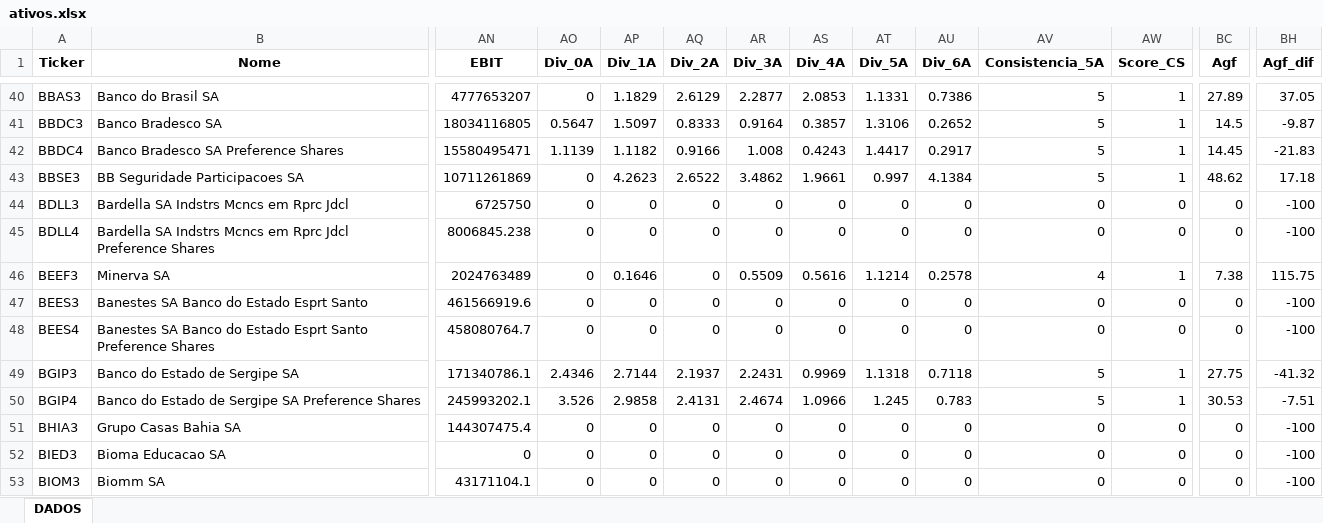
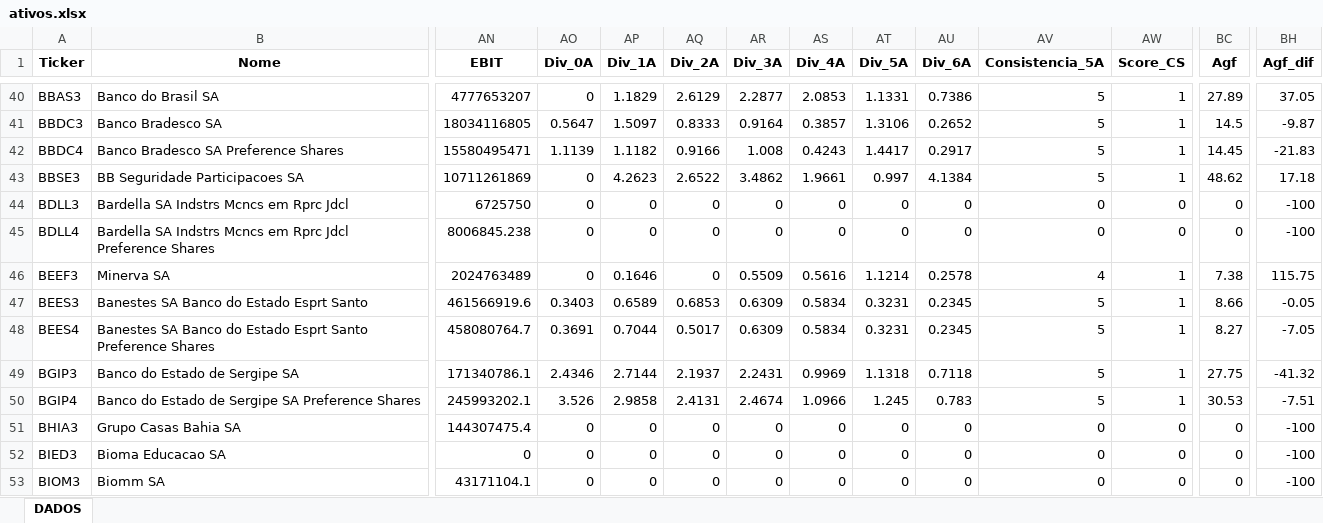
Before and after one commit to carlossobral/sobral_invest, an Excel workbook: data/ativos.xlsx, sheet DADOS, drawn as a sheet; only a part is shown, gaps mark what is left out; values as stored, in another font and other column widths than the file's, no borders; the diff names each change by its address in the sheet, - before the commit and + after, or states it on an @@ line.

```diff
--- a/data/ativos.xlsx (sheet DADOS)
+++ b/data/ativos.xlsx (sheet DADOS)
-AO47 (Div_0A): 0
+AO47 (Div_0A): 0.3403
-AP47 (Div_1A): 0
+AP47 (Div_1A): 0.6589
-AQ47 (Div_2A): 0
+AQ47 (Div_2A): 0.6853
-AR47:AR48 (Div_3A): 0
+AR47:AR48 (Div_3A): 0.6309
-AS47:AS48 (Div_4A): 0
+AS47:AS48 (Div_4A): 0.5834
-AT47:AT48 (Div_5A): 0
+AT47:AT48 (Div_5A): 0.3231
-AU47:AU48 (Div_6A): 0
+AU47:AU48 (Div_6A): 0.2345
-AV47:AV48 (Consistencia_5A): 0
+AV47:AV48 (Consistencia_5A): 5
-AW47:AW48 (Score_CS): 0
+AW47:AW48 (Score_CS): 1
-BC47 (Agf): 0
+BC47 (Agf): 8.66
-BH47 (Agf_dif): -100
+BH47 (Agf_dif): -0.05
-AO48 (Div_0A): 0
+AO48 (Div_0A): 0.3691
-AP48 (Div_1A): 0
+AP48 (Div_1A): 0.7044
-AQ48 (Div_2A): 0
+AQ48 (Div_2A): 0.5017
-BC48 (Agf): 0
+BC48 (Agf): 8.27
-BH48 (Agf_dif): -100
+BH48 (Agf_dif): -7.05
```
Also changed, not shown: 1 other file.
